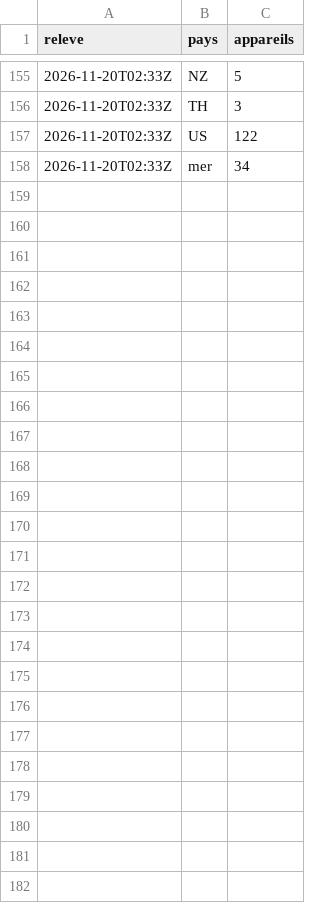
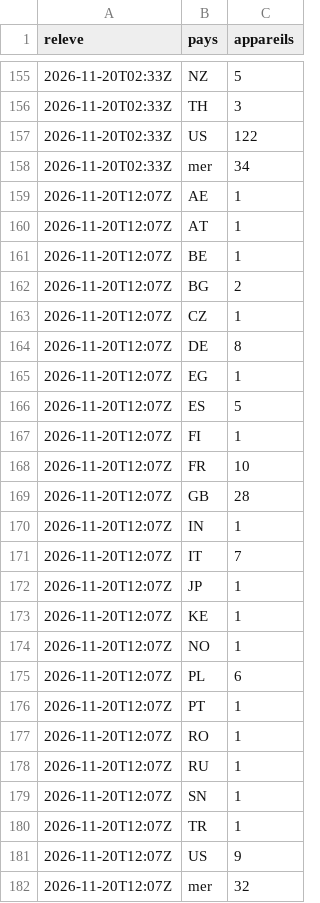
Before and after one commit to Othman-Benbrahim/metac-bot-template, a CSV file: registre/militaires-adsbfi.csv, drawn as a sheet; only a part is shown, gaps mark what is left out; the diff names each change by its address in the sheet, - before the commit and + after, or states it on an @@ line.

Commit message:
registre : aéronefs militaires (adsb.fi) du 2026-11-20T12:07Z

```diff
--- a/registre/militaires-adsbfi.csv
+++ b/registre/militaires-adsbfi.csv
+row 159: 2026-11-20T12:07Z | AE | 1
+row 160: 2026-11-20T12:07Z | AT | 1
+row 161: 2026-11-20T12:07Z | BE | 1
+row 162: 2026-11-20T12:07Z | BG | 2
+row 163: 2026-11-20T12:07Z | CZ | 1
+row 164: 2026-11-20T12:07Z | DE | 8
+row 165: 2026-11-20T12:07Z | EG | 1
+row 166: 2026-11-20T12:07Z | ES | 5
+row 167: 2026-11-20T12:07Z | FI | 1
+row 168: 2026-11-20T12:07Z | FR | 10
+row 169: 2026-11-20T12:07Z | GB | 28
+row 170: 2026-11-20T12:07Z | IN | 1
+row 171: 2026-11-20T12:07Z | IT | 7
+row 172: 2026-11-20T12:07Z | JP | 1
+row 173: 2026-11-20T12:07Z | KE | 1
+row 174: 2026-11-20T12:07Z | NO | 1
+row 175: 2026-11-20T12:07Z | PL | 6
+row 176: 2026-11-20T12:07Z | PT | 1
+row 177: 2026-11-20T12:07Z | RO | 1
+row 178: 2026-11-20T12:07Z | RU | 1
+row 179: 2026-11-20T12:07Z | SN | 1
+row 180: 2026-11-20T12:07Z | TR | 1
+row 181: 2026-11-20T12:07Z | US | 9
+row 182: 2026-11-20T12:07Z | mer | 32
```
Also changed, not shown: 1 other file.
